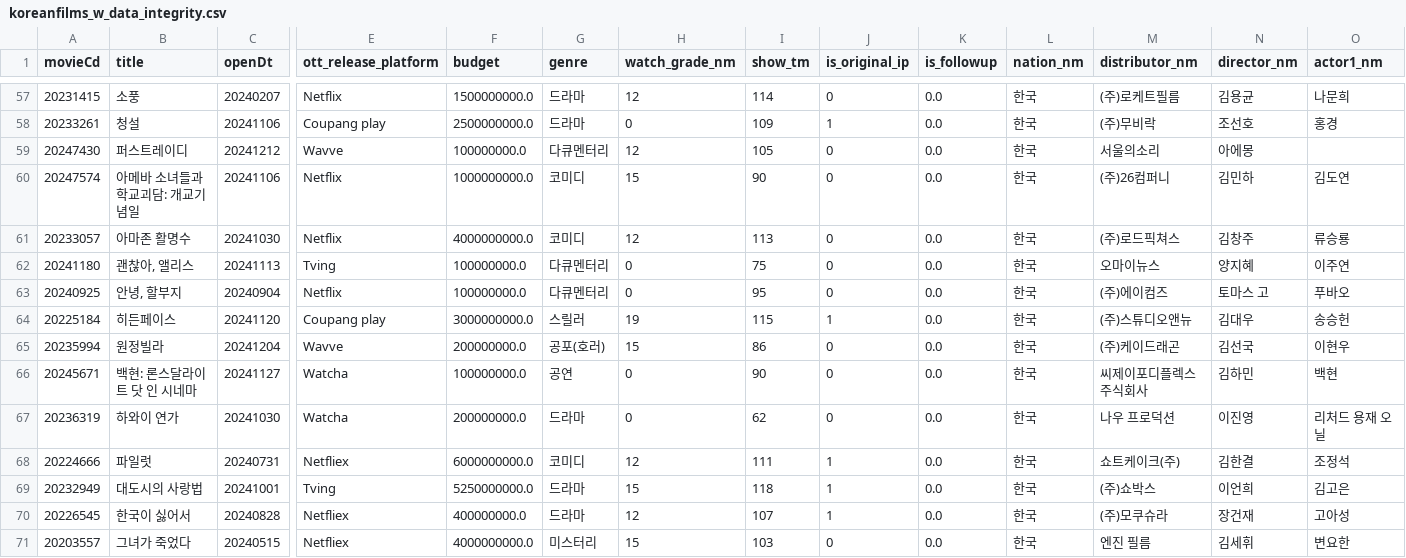
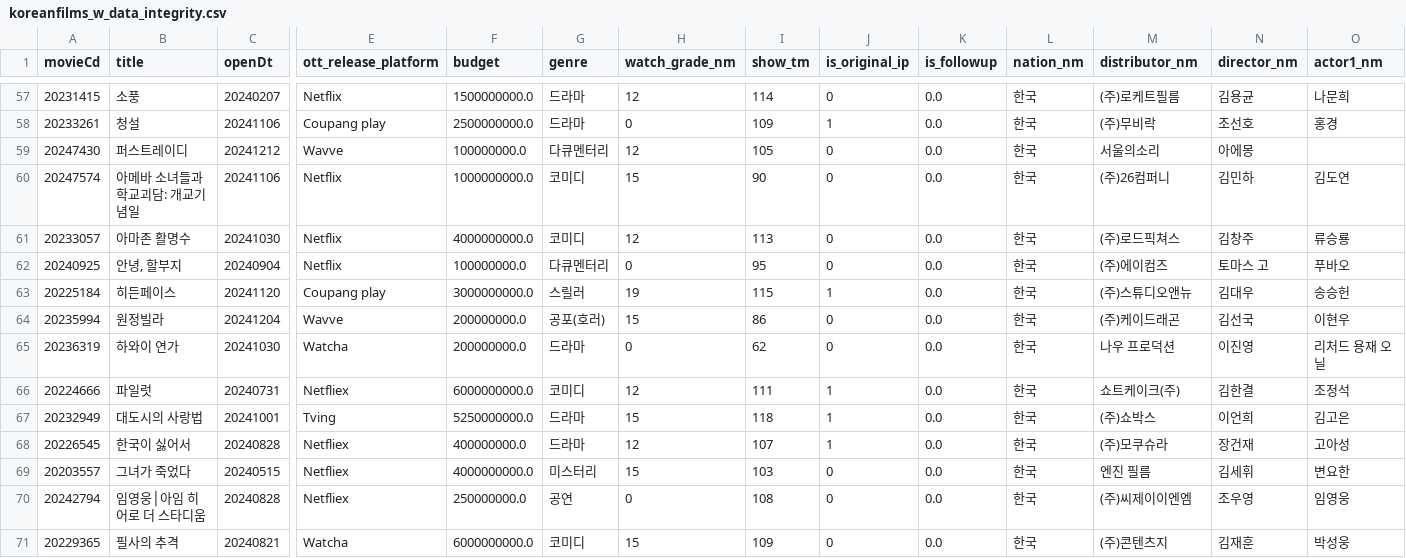
Before and after one commit to m9158/CONF_ENT_6, a CSV file: 기준영화 데이터/koreanfilms_w_data_integrity.csv, drawn as a sheet; only a part is shown, gaps mark what is left out; the shorter side is filled out with more unchanged rows; rows hold the shown columns only; the diff names each change by its address in the sheet, - before the commit and + after, or states it on an @@ line.

```diff
--- a/기준영화 데이터/koreanfilms_w_data_integrity.csv
+++ b/기준영화 데이터/koreanfilms_w_data_integrity.csv
-row 62: 20241180 | 괜찮아, 앨리스 | 20241113 | Tving | 100000000.0 | 다큐멘터리 | 0 | 75 | 0 | 0.0 | 한국 | 오마이뉴스 | 양지혜 | 이주연
-row 66: 20245671 | 백현: 론스달라이트 닷 인 시네마 | 20241127 | Watcha | 100000000.0 | 공연 | 0 | 90 | 0 | 0.0 | 한국 | 씨제이포디플렉스 주식회사 | 김하민 | 백현
```
